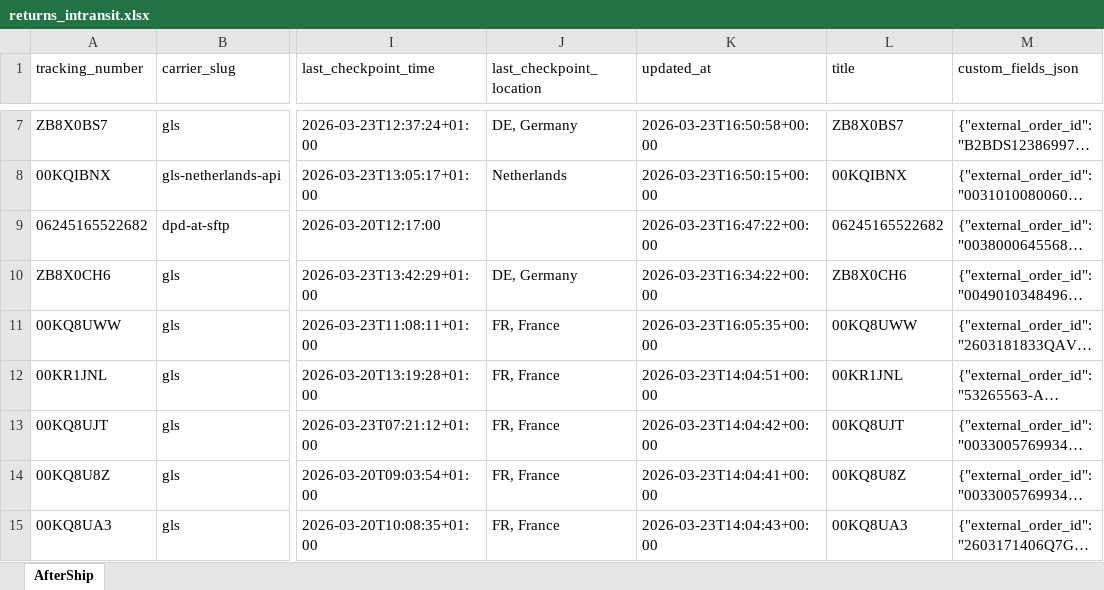
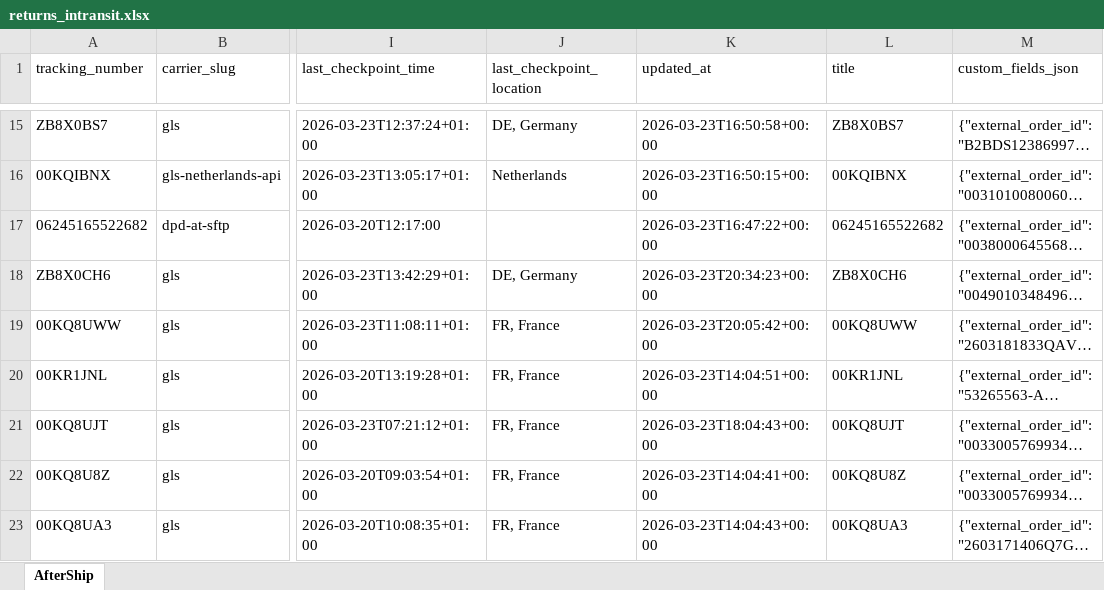
Before and after one commit to Gleamm89/Return-Shipments, an Excel workbook: docs/data/returns_intransit.xlsx, sheet AfterShip, drawn as a sheet; only a part is shown, gaps mark what is left out; long unchanged cells end in …; values as stored, in another font and other column widths than the file's, no borders; addresses are those after the commit; the diff covers the shown part only; the diff names each change by its address in the sheet, - before the commit and + after, or states it on an @@ line.

```diff
--- a/docs/data/returns_intransit.xlsx (sheet AfterShip)
+++ b/docs/data/returns_intransit.xlsx (sheet AfterShip)
-K18 (updated_at): 2026-03-23T16:34:22+00:00
+K18 (updated_at): 2026-03-23T20:34:23+00:00
-K19 (updated_at): 2026-03-23T16:05:35+00:00
+K19 (updated_at): 2026-03-23T20:05:42+00:00
-K21 (updated_at): 2026-03-23T14:04:42+00:00
+K21 (updated_at): 2026-03-23T18:04:43+00:00
```
Also changed, not shown: 48 added rows, 48 removed rows, 11 moved rows and 212 edited cells elsewhere in this sheet, 2 other files.
